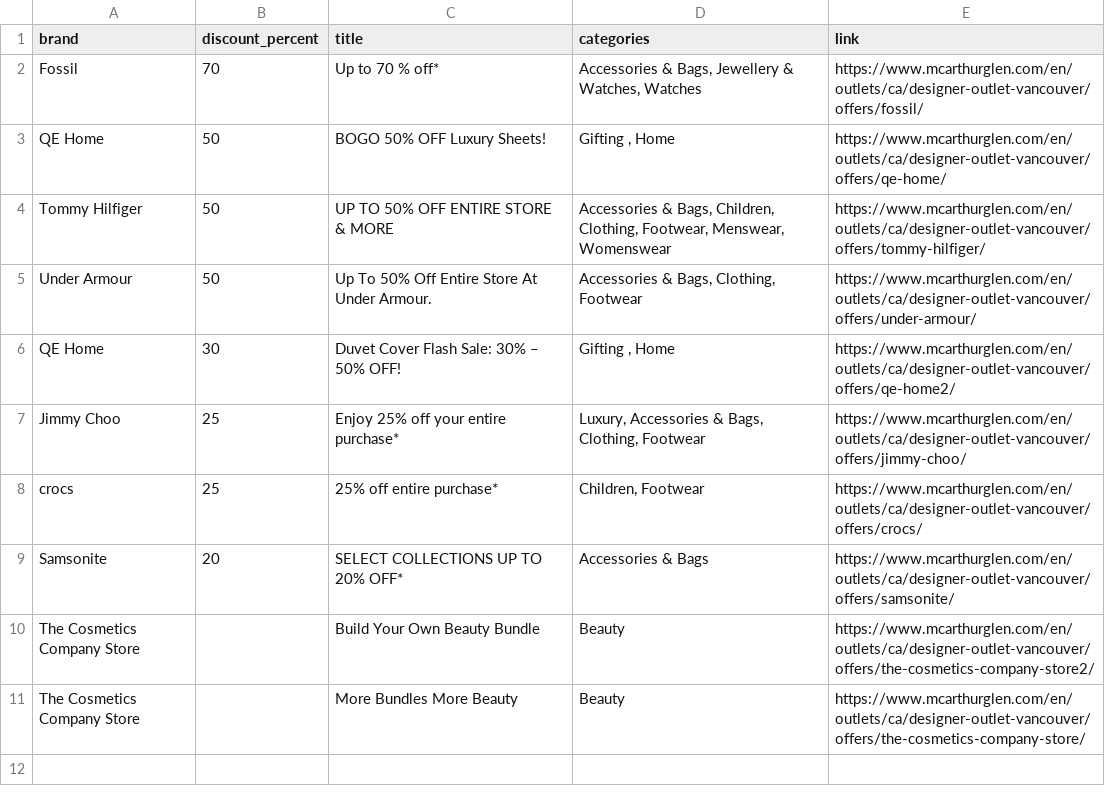
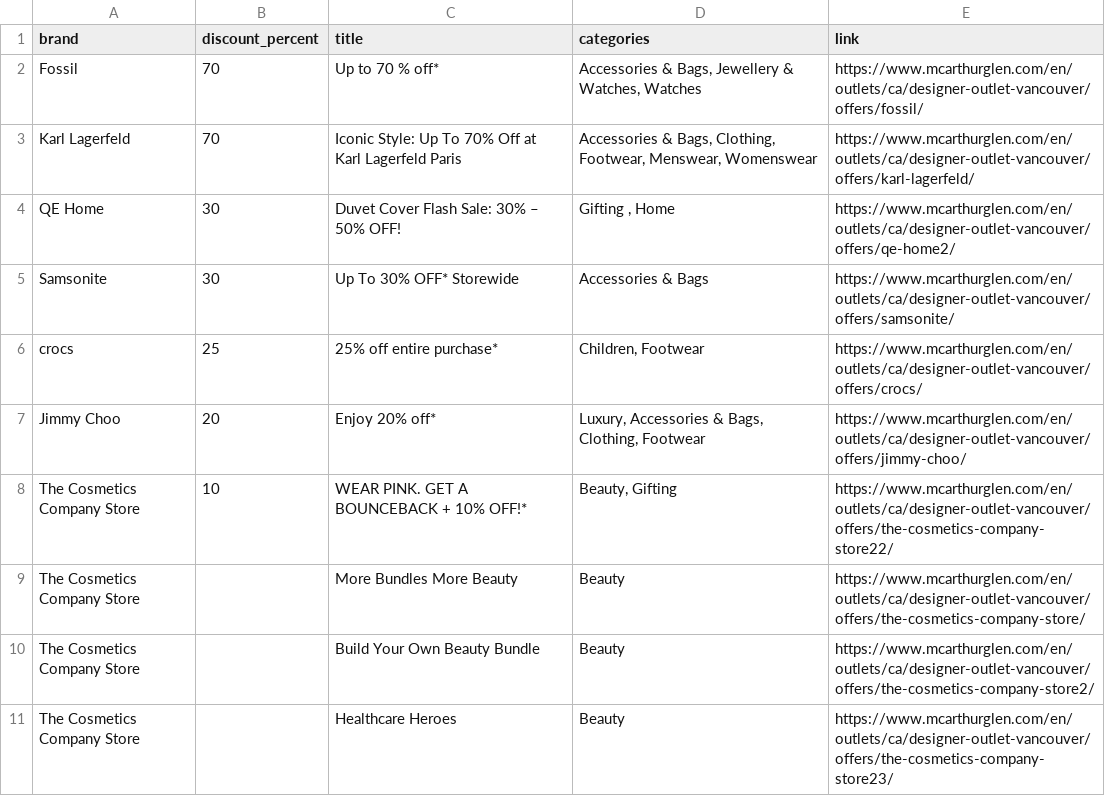
Before and after one commit to zhapte/offer-scrape, a CSV file: offers_latest.csv, drawn as a sheet.

```diff
--- a/offers_latest.csv
+++ b/offers_latest.csv
@@ -2,10 +2,10 @@ brand,discount_percent,title,categories,link
 Fossil,70,Up to 70 % off*,"Accessories & Bags, Jewellery & Watches, Watches",https://www.mcarthurglen.com/en/outlets/ca/designer-outlet-vancouver/offers/fossil/
-QE Home,50,BOGO 50% OFF Luxury Sheets!,"Gifting , Home",https://www.mcarthurglen.com/en/outlets/ca/designer-outlet-vancouver/offers/qe-home/
-Tommy Hilfiger,50,UP TO 50% OFF ENTIRE STORE & MORE,"Accessories & Bags, Children, Clothing, Footwear, Menswear, Womenswear",https://www.mcarthurglen.com/en/outlets/ca/designer-outlet-vancouver/offers/tommy-hilfiger/
-Under Armour,50,Up To 50% Off Entire Store At Under Armour.,"Accessories & Bags, Clothing, Footwear",https://www.mcarthurglen.com/en/outlets/ca/designer-outlet-vancouver/offers/under-armour/
+Karl Lagerfeld,70,Iconic Style: Up To 70% Off at Karl Lagerfeld Paris,"Accessories & Bags, Clothing, Footwear, Menswear, Womenswear",https://www.mcarthurglen.com/en/outlets/ca/designer-outlet-vancouver/offers/karl-lagerfeld/
 QE Home,30,Duvet Cover Flash Sale: 30% – 50% OFF!,"Gifting , Home",https://www.mcarthurglen.com/en/outlets/ca/designer-outlet-vancouver/offers/qe-home2/
-Jimmy Choo,25,Enjoy 25% off your entire purchase*,"Luxury, Accessories & Bags, Clothing, Footwear",https://www.mcarthurglen.com/en/outlets/ca/designer-outlet-vancouver/offers/jimmy-choo/
+Samsonite,30,Up To 30% OFF* Storewide,Accessories & Bags,https://www.mcarthurglen.com/en/outlets/ca/designer-outlet-vancouver/offers/samsonite/
 crocs,25,25% off entire purchase*,"Children, Footwear",https://www.mcarthurglen.com/en/outlets/ca/designer-outlet-vancouver/offers/crocs/
-Samsonite,20,SELECT COLLECTIONS UP TO 20% OFF*,Accessories & Bags,https://www.mcarthurglen.com/en/outlets/ca/designer-outlet-vancouver/offers/samsonite/
+Jimmy Choo,20,Enjoy 20% off*,"Luxury, Accessories & Bags, Clothing, Footwear",https://www.mcarthurglen.com/en/outlets/ca/designer-outlet-vancouver/offers/jimmy-choo/
+The Cosmetics Company Store,10,WEAR PINK. GET A BOUNCEBACK + 10% OFF!*,"Beauty, Gifting",https://www.mcarthurglen.com/en/outlets/ca/designer-outlet-vancouver/offers/the-cosmetics-company-store22/
+The Cosmetics Company Store,,More Bundles More Beauty,Beauty,https://www.mcarthurglen.com/en/outlets/ca/designer-outlet-vancouver/offers/the-cosmetics-company-store/
 The Cosmetics Company Store,,Build Your Own Beauty Bundle,Beauty,https://www.mcarthurglen.com/en/outlets/ca/designer-outlet-vancouver/offers/the-cosmetics-company-store2/
-The Cosmetics Company Store,,More Bundles More Beauty,Beauty,https://www.mcarthurglen.com/en/outlets/ca/designer-outlet-vancouver/offers/the-cosmetics-company-store/
+The Cosmetics Company Store,,Healthcare Heroes,Beauty,https://www.mcarthurglen.com/en/outlets/ca/designer-outlet-vancouver/offers/the-cosmetics-company-store23/
```
Also changed, not shown: 2 other files.
